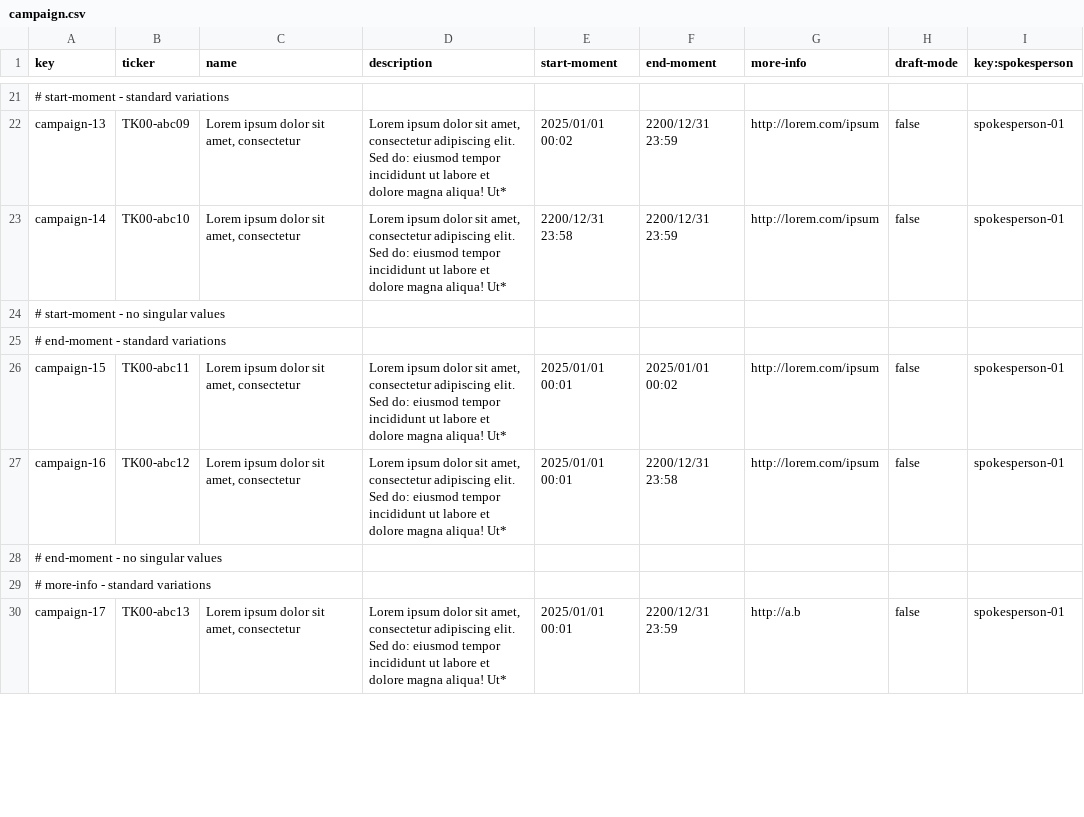
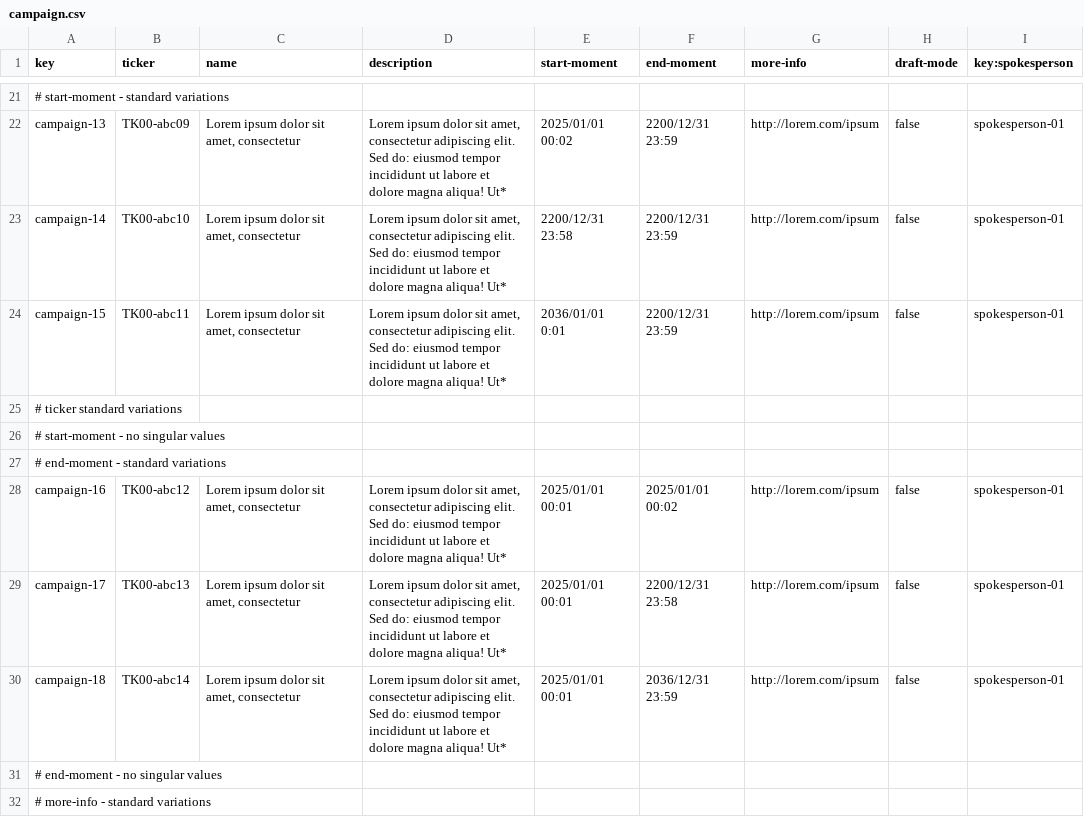
Before and after one commit to josmorcor3/Acme-Starters-C, a CSV file: src/main/resources/WEB-INF/data/sample/batch-01/campaign.csv, drawn as a sheet; only a part is shown, gaps mark what is left out; the diff covers the shown part only.

Commit message:
errata y corrección de sample

```diff
--- a/src/main/resources/WEB-INF/data/sample/batch-01/campaign.csv
+++ b/src/main/resources/WEB-INF/data/sample/batch-01/campaign.csv
@@ -23,8 +23,10 @@ campaign-13,TK00-abc09,"Lorem ipsum dolor sit amet, consectetur","Lorem ipsum do
 campaign-14,TK00-abc10,"Lorem ipsum dolor sit amet, consectetur","Lorem ipsum dolor sit amet, consectetur adipiscing elit. Sed do: eiusmod tempor incididunt ut labore et dolore magna aliqua! Ut*",2200/12/31 23:58,2200/12/31 23:59,"http://lorem.com/ipsum",false,spokesperson-01
+campaign-15,TK00-abc11,"Lorem ipsum dolor sit amet, consectetur","Lorem ipsum dolor sit amet, consectetur adipiscing elit. Sed do: eiusmod tempor incididunt ut labore et dolore magna aliqua! Ut*",2036/01/01 0:01,2200/12/31 23:59,"http://lorem.com/ipsum",false,spokesperson-01
+# ticker standard variations
 # start-moment - no singular values
 # end-moment - standard variations
-campaign-15,TK00-abc11,"Lorem ipsum dolor sit amet, consectetur","Lorem ipsum dolor sit amet, consectetur adipiscing elit. Sed do: eiusmod tempor incididunt ut labore et dolore magna aliqua! Ut*",2025/01/01 00:01,2025/01/01 00:02,"http://lorem.com/ipsum",false,spokesperson-01
-campaign-16,TK00-abc12,"Lorem ipsum dolor sit amet, consectetur","Lorem ipsum dolor sit amet, consectetur adipiscing elit. Sed do: eiusmod tempor incididunt ut labore et dolore magna aliqua! Ut*",2025/01/01 00:01,2200/12/31 23:58,"http://lorem.com/ipsum",false,spokesperson-01
+campaign-16,TK00-abc12,"Lorem ipsum dolor sit amet, consectetur","Lorem ipsum dolor sit amet, consectetur adipiscing elit. Sed do: eiusmod tempor incididunt ut labore et dolore magna aliqua! Ut*",2025/01/01 00:01,2025/01/01 00:02,"http://lorem.com/ipsum",false,spokesperson-01
+campaign-17,TK00-abc13,"Lorem ipsum dolor sit amet, consectetur","Lorem ipsum dolor sit amet, consectetur adipiscing elit. Sed do: eiusmod tempor incididunt ut labore et dolore magna aliqua! Ut*",2025/01/01 00:01,2200/12/31 23:58,"http://lorem.com/ipsum",false,spokesperson-01
+campaign-18,TK00-abc14,"Lorem ipsum dolor sit amet, consectetur","Lorem ipsum dolor sit amet, consectetur adipiscing elit. Sed do: eiusmod tempor incididunt ut labore et dolore magna aliqua! Ut*",2025/01/01 00:01,2036/12/31 23:59,"http://lorem.com/ipsum",false,spokesperson-01
 # end-moment - no singular values
 # more-info - standard variations
-campaign-17,TK00-abc13,"Lorem ipsum dolor sit amet, consectetur","Lorem ipsum dolor sit amet, consectetur adipiscing elit. Sed do: eiusmod tempor incididunt ut labore et dolore magna aliqua! Ut*",2025/01/01 00:01,2200/12/31 23:59,"http://a.b",false,spokesperson-01
```
Also changed, not shown: 2 added rows, 1 removed row and 8 edited cells elsewhere in this file, src/main/resources/WEB-INF/data/sample/batch-01/milestone.csv, src/main/resources/WEB-INF/data/sample/batch-01/spokesperson.csv, 4 other files.
